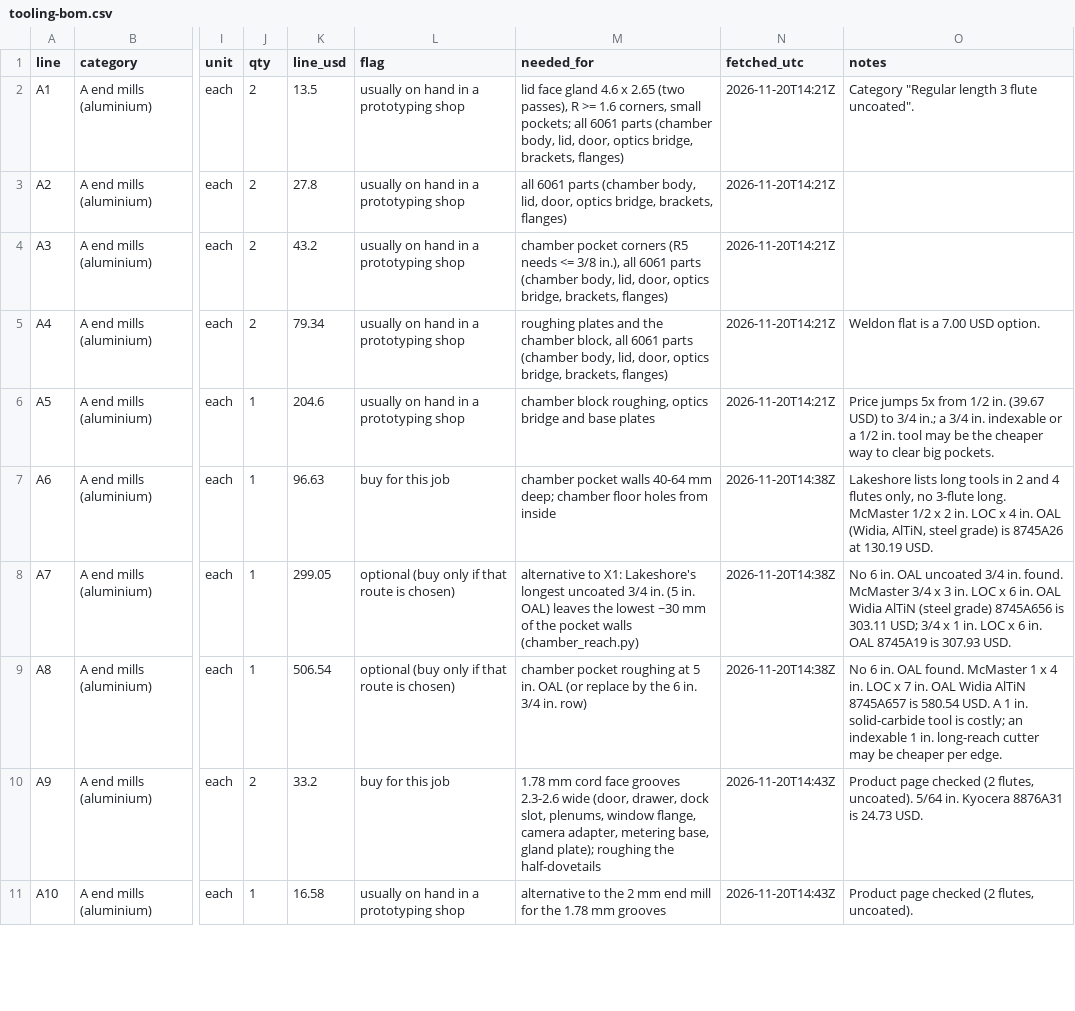
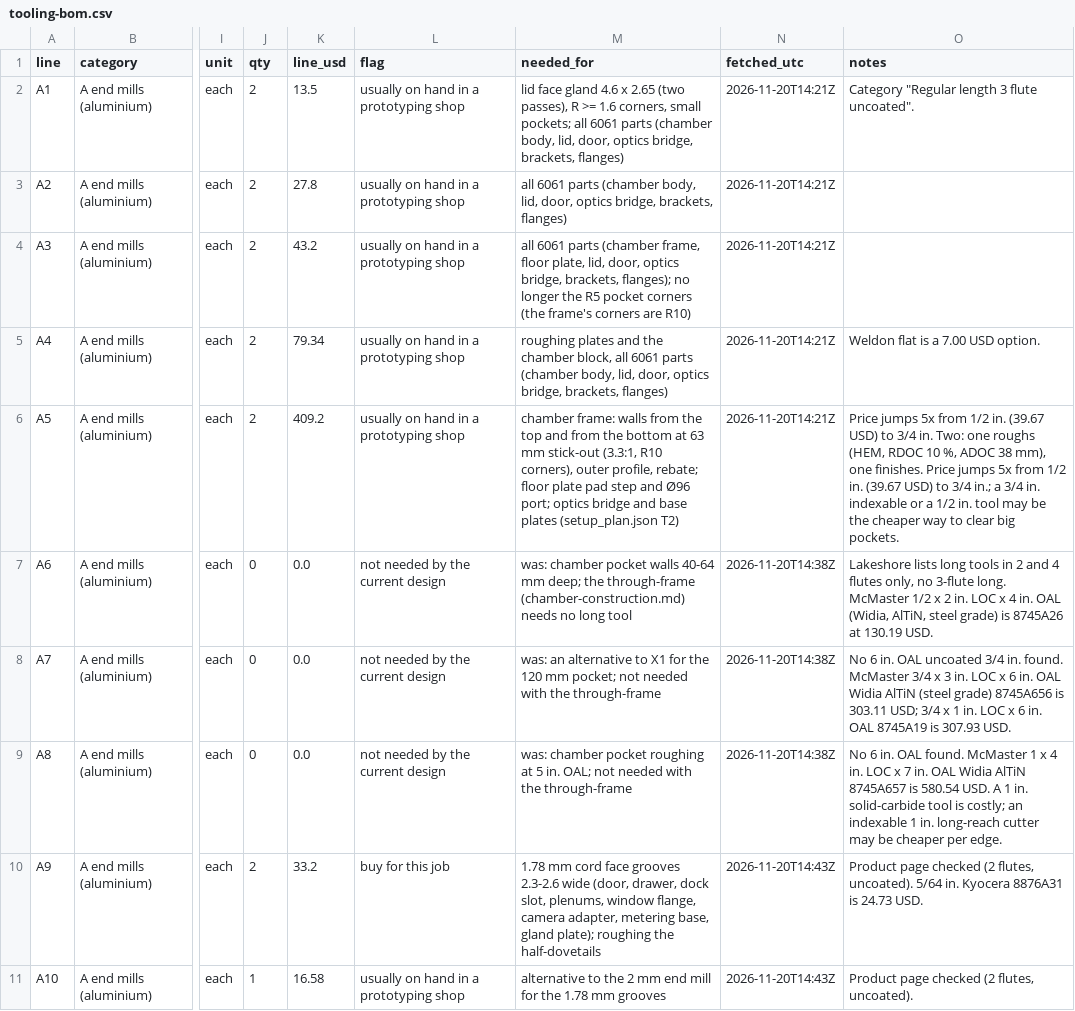
Before and after one commit to vertical-cloud-lab/digital-alloy-lab, a CSV file: desktop-lpbf/tooling-bom.csv, drawn as a sheet; only a part is shown, gaps mark what is left out; the diff covers the shown part only; the diff names each change by its address in the sheet, - before the commit and + after, or states it on an @@ line.

```diff
--- a/desktop-lpbf/tooling-bom.csv
+++ b/desktop-lpbf/tooling-bom.csv
-M4 (needed_for): chamber pocket corners (R5 needs <= 3/8 in.), all 6061 parts (chamber body, lid, door, optics bridge, brackets, flanges)
+M4 (needed_for): all 6061 parts (chamber frame, floor plate, lid, door, optics bridge, brackets, flanges); no longer the R5 pocket corners (the frame's corners are R10)
-J6 (qty): 1
+J6 (qty): 2
-K6 (line_usd): 204.6
+K6 (line_usd): 409.2
-M6 (needed_for): chamber block roughing, optics bridge and base plates
+M6 (needed_for): chamber frame: walls from the top and from the bottom at 63 mm stick-out (3.3:1, R10 corners), outer profile, rebate; floor plate pad step and Ø96 port; optics bridge and base plates (setup_plan.json T2)
-O6 (notes): …to 3/4 in.; a…
+O6 (notes): …to 3/4 in. Two: one roughs (HEM, RDOC 10 %, ADOC 38 mm), one finishes. Price jumps 5x from 1/2 in. (39.67 USD) to 3/4 in.; a…
-J7:J9 (qty): 1
+J7:J9 (qty): 0
-K7 (line_usd): 96.63
+K7 (line_usd): 0.0
-L7 (flag): buy for this job
+L7 (flag): not needed by the current design
-M7 (needed_for): chamber pocket walls 40-64 mm deep; chamber floor holes from inside
+M7 (needed_for): was: chamber pocket walls 40-64 mm deep; the through-frame (chamber-construction.md) needs no long tool
-K8 (line_usd): 299.05
+K8 (line_usd): 0.0
-L8:L9 (flag): optional (buy only if that route is chosen)
+L8:L9 (flag): not needed by the current design
-M8 (needed_for): alternative to X1: Lakeshore's longest uncoated 3/4 in. (5 in. OAL) leaves the lowest ~30 mm of the pocket walls (chamber_reach.py)
+M8 (needed_for): was: an alternative to X1 for the 120 mm pocket; not needed with the through-frame
-K9 (line_usd): 506.54
+K9 (line_usd): 0.0
-M9 (needed_for): chamber pocket roughing at 5 in. OAL (or replace by the 6 in. 3/4 in. row)
+M9 (needed_for): was: chamber pocket roughing at 5 in. OAL; not needed with the through-frame
```
Also changed, not shown: 4 added rows and 26 edited cells elsewhere in this file, desktop-lpbf/machines.csv, 40 other files.
